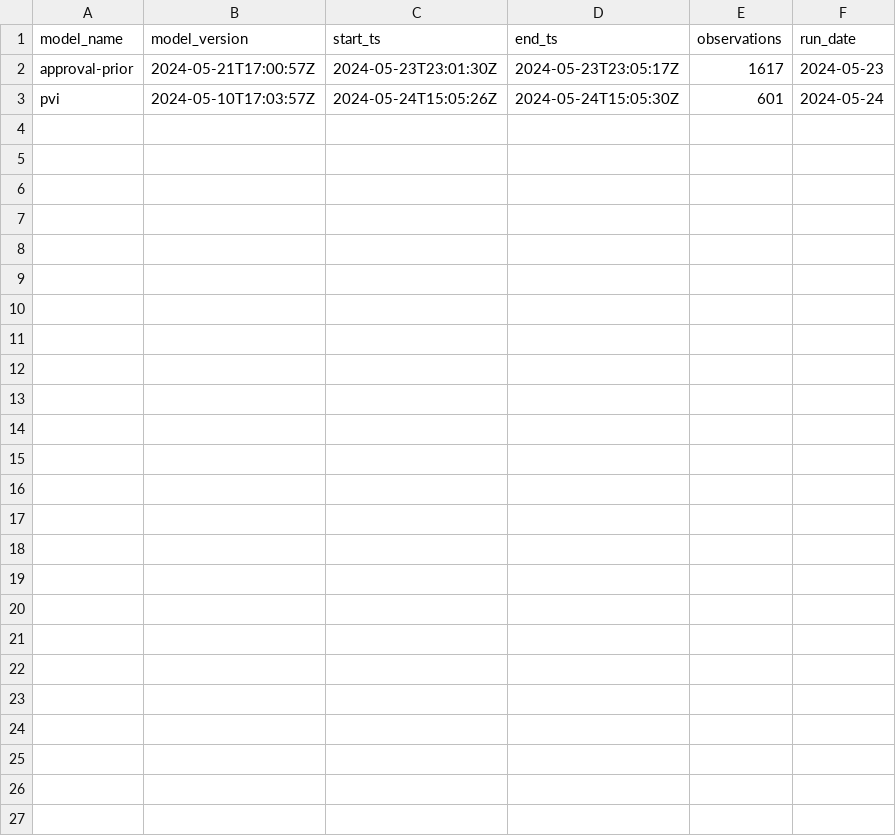
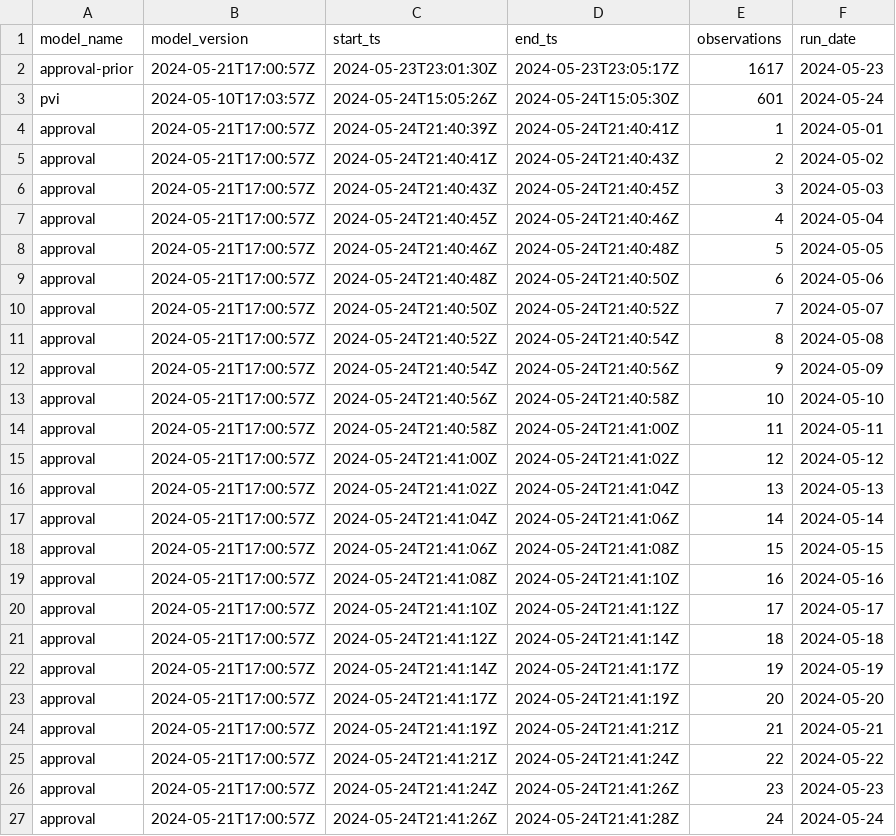
Before and after one commit to markjrieke/2024-potus, a CSV file: out/model_log.csv, drawn as a sheet.

Commit message:
approval eng work

```diff
--- a/out/model_log.csv
+++ b/out/model_log.csv
@@ -3 +3,25 @@ approval-prior,2024-05-21T17:00:57Z,2024-05-23T23:01:30Z,2024-05-23T23:05:17Z,16
 pvi,2024-05-10T17:03:57Z,2024-05-24T15:05:26Z,2024-05-24T15:05:30Z,601,2024-05-24
+approval,2024-05-21T17:00:57Z,2024-05-24T21:40:39Z,2024-05-24T21:40:41Z,1,2024-05-01
+approval,2024-05-21T17:00:57Z,2024-05-24T21:40:41Z,2024-05-24T21:40:43Z,2,2024-05-02
+approval,2024-05-21T17:00:57Z,2024-05-24T21:40:43Z,2024-05-24T21:40:45Z,3,2024-05-03
+approval,2024-05-21T17:00:57Z,2024-05-24T21:40:45Z,2024-05-24T21:40:46Z,4,2024-05-04
+approval,2024-05-21T17:00:57Z,2024-05-24T21:40:46Z,2024-05-24T21:40:48Z,5,2024-05-05
+approval,2024-05-21T17:00:57Z,2024-05-24T21:40:48Z,2024-05-24T21:40:50Z,6,2024-05-06
+approval,2024-05-21T17:00:57Z,2024-05-24T21:40:50Z,2024-05-24T21:40:52Z,7,2024-05-07
+approval,2024-05-21T17:00:57Z,2024-05-24T21:40:52Z,2024-05-24T21:40:54Z,8,2024-05-08
+approval,2024-05-21T17:00:57Z,2024-05-24T21:40:54Z,2024-05-24T21:40:56Z,9,2024-05-09
+approval,2024-05-21T17:00:57Z,2024-05-24T21:40:56Z,2024-05-24T21:40:58Z,10,2024-05-10
+approval,2024-05-21T17:00:57Z,2024-05-24T21:40:58Z,2024-05-24T21:41:00Z,11,2024-05-11
+approval,2024-05-21T17:00:57Z,2024-05-24T21:41:00Z,2024-05-24T21:41:02Z,12,2024-05-12
+approval,2024-05-21T17:00:57Z,2024-05-24T21:41:02Z,2024-05-24T21:41:04Z,13,2024-05-13
+approval,2024-05-21T17:00:57Z,2024-05-24T21:41:04Z,2024-05-24T21:41:06Z,14,2024-05-14
+approval,2024-05-21T17:00:57Z,2024-05-24T21:41:06Z,2024-05-24T21:41:08Z,15,2024-05-15
+approval,2024-05-21T17:00:57Z,2024-05-24T21:41:08Z,2024-05-24T21:41:10Z,16,2024-05-16
+approval,2024-05-21T17:00:57Z,2024-05-24T21:41:10Z,2024-05-24T21:41:12Z,17,2024-05-17
+approval,2024-05-21T17:00:57Z,2024-05-24T21:41:12Z,2024-05-24T21:41:14Z,18,2024-05-18
+approval,2024-05-21T17:00:57Z,2024-05-24T21:41:14Z,2024-05-24T21:41:17Z,19,2024-05-19
+approval,2024-05-21T17:00:57Z,2024-05-24T21:41:17Z,2024-05-24T21:41:19Z,20,2024-05-20
+approval,2024-05-21T17:00:57Z,2024-05-24T21:41:19Z,2024-05-24T21:41:21Z,21,2024-05-21
+approval,2024-05-21T17:00:57Z,2024-05-24T21:41:21Z,2024-05-24T21:41:24Z,22,2024-05-22
+approval,2024-05-21T17:00:57Z,2024-05-24T21:41:24Z,2024-05-24T21:41:26Z,23,2024-05-23
+approval,2024-05-21T17:00:57Z,2024-05-24T21:41:26Z,2024-05-24T21:41:28Z,24,2024-05-24
```
Also changed, not shown: 4 other files.
